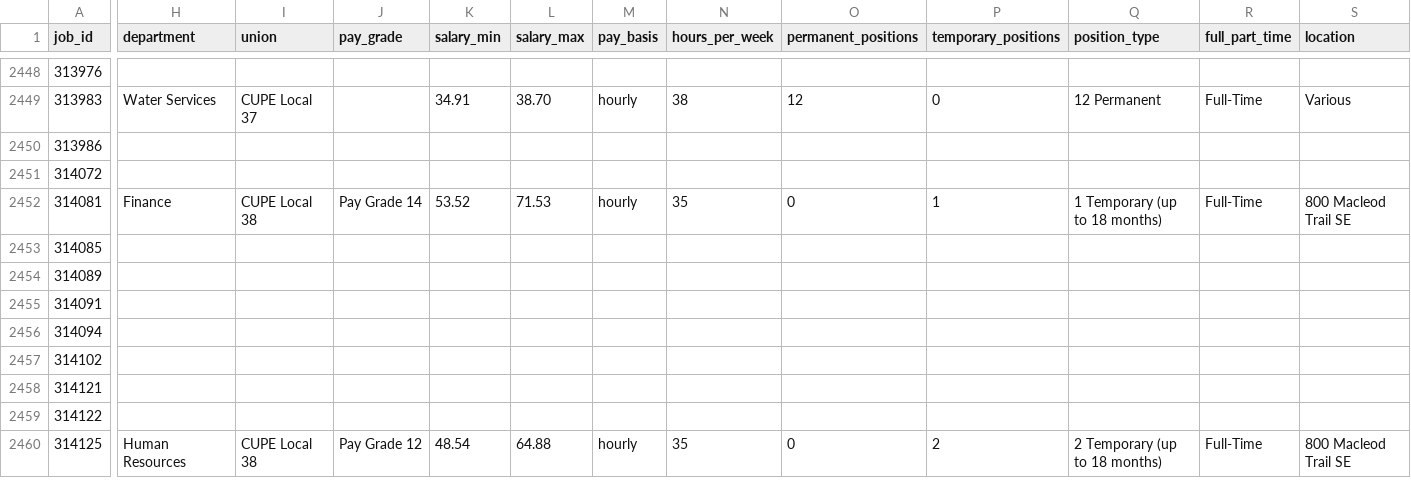
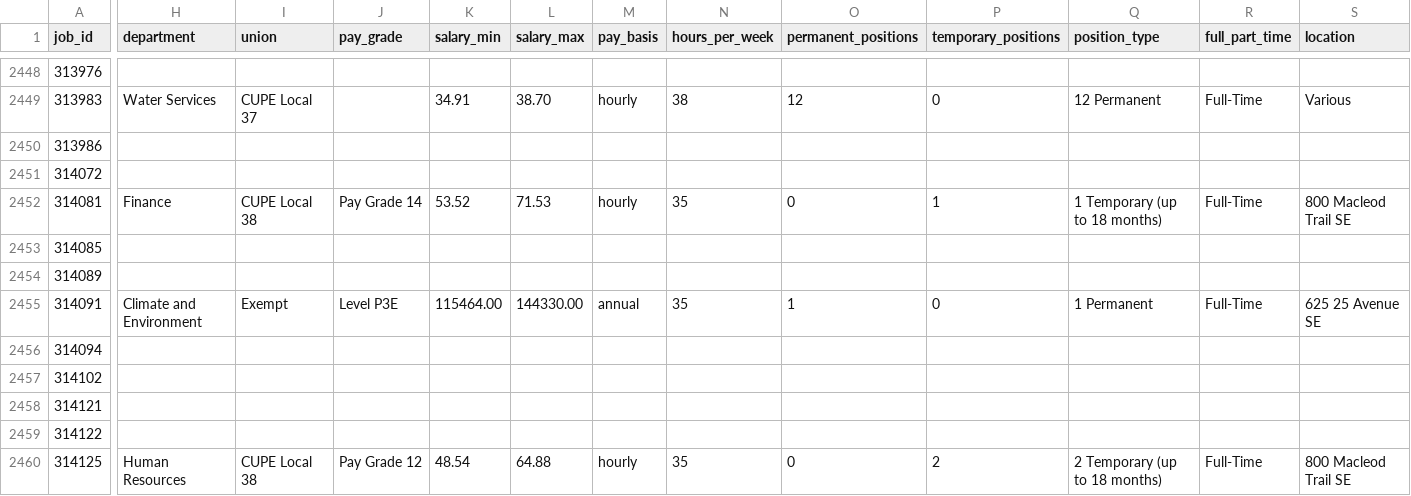
Before and after one commit to TrackingOurCash/YYC, a CSV file: data/jobs/postings.csv, drawn as a sheet; only a part is shown, gaps mark what is left out; the diff covers the shown part only; the diff names each change by its address in the sheet, - before the commit and + after, or states it on an @@ line.

```diff
--- a/data/jobs/postings.csv
+++ b/data/jobs/postings.csv
-H2455 (department): (empty)
+H2455 (department): Climate and Environment
-I2455 (union): (empty)
+I2455 (union): Exempt
-J2455 (pay_grade): (empty)
+J2455 (pay_grade): Level P3E
-K2455 (salary_min): (empty)
+K2455 (salary_min): 115464.00
-L2455 (salary_max): (empty)
+L2455 (salary_max): 144330.00
-M2455 (pay_basis): (empty)
+M2455 (pay_basis): annual
-N2455 (hours_per_week): (empty)
+N2455 (hours_per_week): 35
-O2455 (permanent_positions): (empty)
+O2455 (permanent_positions): 1
-P2455 (temporary_positions): (empty)
+P2455 (temporary_positions): 0
-Q2455 (position_type): (empty)
+Q2455 (position_type): 1 Permanent
-R2455 (full_part_time): (empty)
+R2455 (full_part_time): Full-Time
-S2455 (location): (empty)
+S2455 (location): 625 25 Avenue SE
```
Also changed, not shown: 3 edited cells elsewhere in this file, 2 other files.
